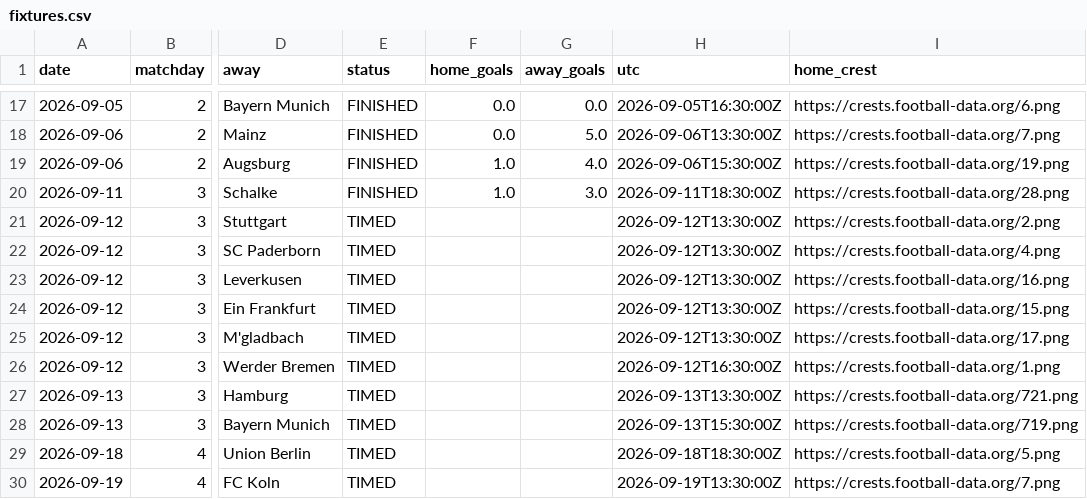
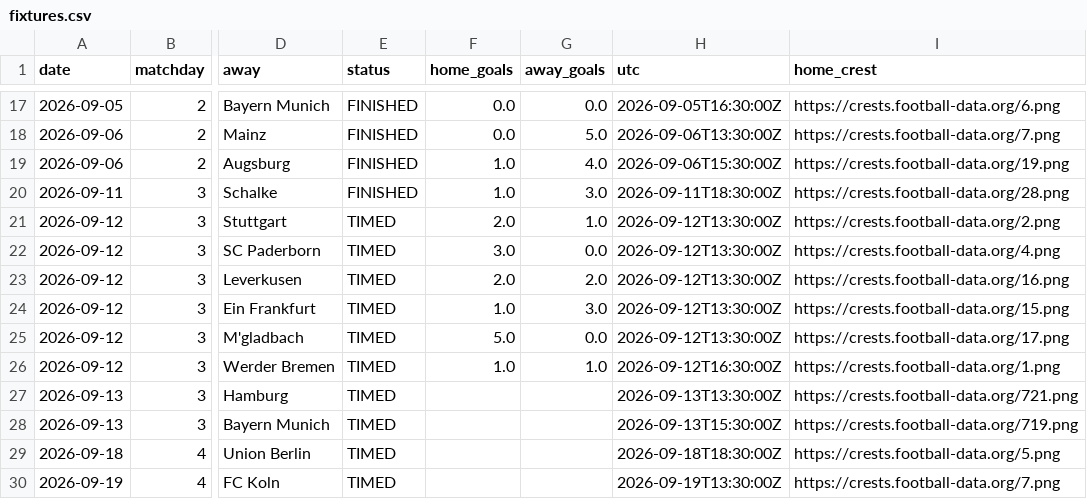
Before and after one commit to Treforis/Football-Score-Predictor, a CSV file: artifacts/BL1/fixtures.csv, drawn as a sheet; only a part is shown, gaps mark what is left out; the diff names each change by its address in the sheet, - before the commit and + after, or states it on an @@ line.

```diff
--- a/artifacts/BL1/fixtures.csv
+++ b/artifacts/BL1/fixtures.csv
-F21 (home_goals): (empty)
+F21 (home_goals): 2.0
-G21 (away_goals): (empty)
+G21 (away_goals): 1.0
-F22 (home_goals): (empty)
+F22 (home_goals): 3.0
-G22 (away_goals): (empty)
+G22 (away_goals): 0.0
-F23 (home_goals): (empty)
+F23 (home_goals): 2.0
-G23 (away_goals): (empty)
+G23 (away_goals): 2.0
-F24 (home_goals): (empty)
+F24 (home_goals): 1.0
-G24 (away_goals): (empty)
+G24 (away_goals): 3.0
-F25 (home_goals): (empty)
+F25 (home_goals): 5.0
-G25 (away_goals): (empty)
+G25 (away_goals): 0.0
-F26 (home_goals): (empty)
+F26 (home_goals): 1.0
-G26 (away_goals): (empty)
+G26 (away_goals): 1.0
```
Also changed, not shown: artifacts/FL1/fixtures.csv, artifacts/PD/weekly.csv, 14 other files.
